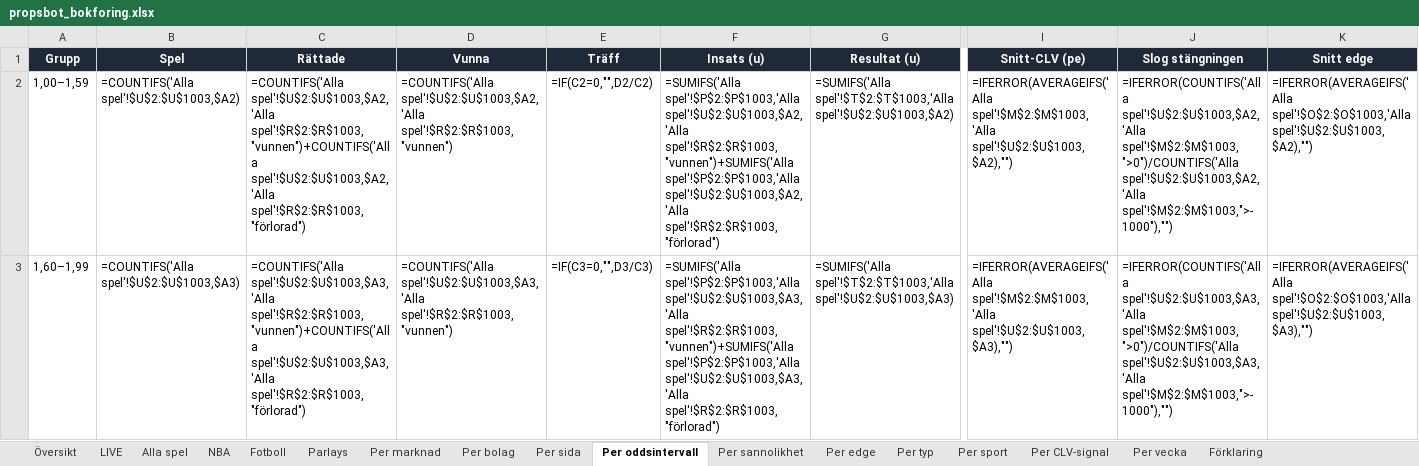
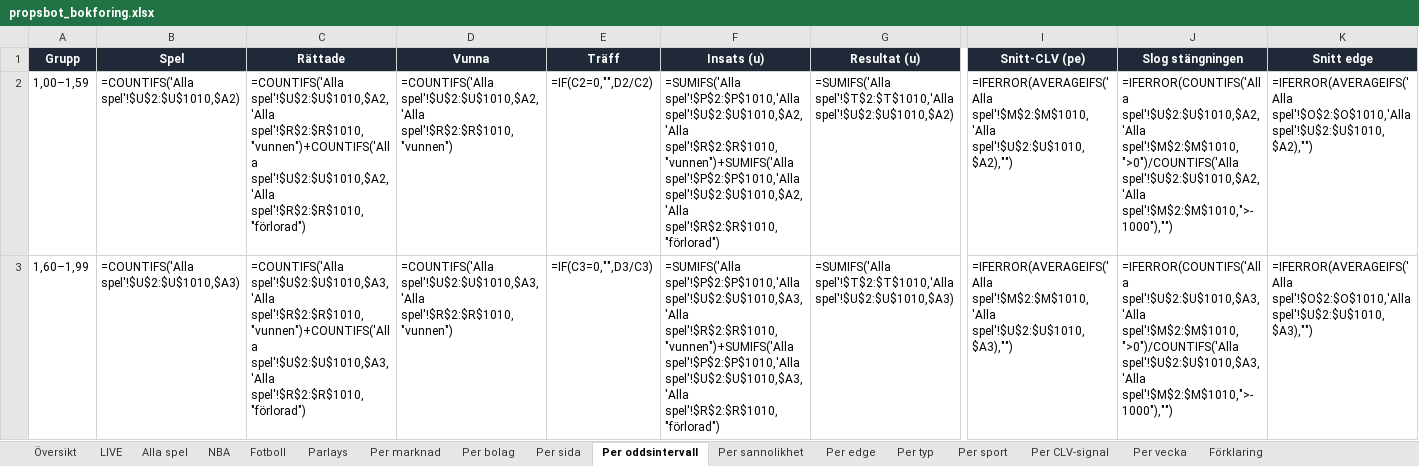
Before and after one commit to FatFockFrank888/propsbot, an Excel workbook: site/propsbot_bokforing.xlsx, sheet Per oddsintervall, drawn as a sheet; only a part is shown, gaps mark what is left out; values as stored, in another font and other column widths than the file's, no borders; formulas without a stored value are shown as written; conditional formats not drawn; the diff covers the shown part only; the diff names each change by its address in the sheet, - before the commit and + after, or states it on an @@ line.

```diff
--- a/site/propsbot_bokforing.xlsx (sheet Per oddsintervall)
+++ b/site/propsbot_bokforing.xlsx (sheet Per oddsintervall)
-B2 (Spel): =COUNTIFS('Alla spel'!$U$2:$U$1003,$A2)
+B2 (Spel): =COUNTIFS('Alla spel'!$U$2:$U$1010,$A2)
-C2 (Rättade): =COUNTIFS('Alla spel'!$U$2:$U$1003,$A2,'Alla spel'!$R$2:$R$1003,"vunnen")+COUNTIFS('Alla spel'!$U$2:$U$1003,$A2,'Alla spel'!$R$2:$R$1003,"förlorad")
+C2 (Rättade): =COUNTIFS('Alla spel'!$U$2:$U$1010,$A2,'Alla spel'!$R$2:$R$1010,"vunnen")+COUNTIFS('Alla spel'!$U$2:$U$1010,$A2,'Alla spel'!$R$2:$R$1010,"förlorad")
-D2 (Vunna): =COUNTIFS('Alla spel'!$U$2:$U$1003,$A2,'Alla spel'!$R$2:$R$1003,"vunnen")
+D2 (Vunna): =COUNTIFS('Alla spel'!$U$2:$U$1010,$A2,'Alla spel'!$R$2:$R$1010,"vunnen")
-F2 (Insats (u)): =SUMIFS('Alla spel'!$P$2:$P$1003,'Alla spel'!$U$2:$U$1003,$A2,'Alla spel'!$R$2:$R$1003,"vunnen")+SUMIFS('Alla spel'!$P$2:$P$1003,'Alla spel'!$U$2:$U$1003,$A2,'Alla spel'!$R$2:$R$1003,"förlorad")
+F2 (Insats (u)): =SUMIFS('Alla spel'!$P$2:$P$1010,'Alla spel'!$U$2:$U$1010,$A2,'Alla spel'!$R$2:$R$1010,"vunnen")+SUMIFS('Alla spel'!$P$2:$P$1010,'Alla spel'!$U$2:$U$1010,$A2,'Alla spel'!$R$2:$R$1010,"förlorad")
-G2 (Resultat (u)): =SUMIFS('Alla spel'!$T$2:$T$1003,'Alla spel'!$U$2:$U$1003,$A2)
+G2 (Resultat (u)): =SUMIFS('Alla spel'!$T$2:$T$1010,'Alla spel'!$U$2:$U$1010,$A2)
-I2 (Snitt-CLV (pe)): =IFERROR(AVERAGEIFS('Alla spel'!$M$2:$M$1003,'Alla spel'!$U$2:$U$1003,$A2),"")
+I2 (Snitt-CLV (pe)): =IFERROR(AVERAGEIFS('Alla spel'!$M$2:$M$1010,'Alla spel'!$U$2:$U$1010,$A2),"")
-J2 (Slog stängningen): =IFERROR(COUNTIFS('Alla spel'!$U$2:$U$1003,$A2,'Alla spel'!$M$2:$M$1003,">0")/COUNTIFS('Alla spel'!$U$2:$U$1003,$A2,'Alla spel'!$M$2:$M$1003,">-1000"),"")
+J2 (Slog stängningen): =IFERROR(COUNTIFS('Alla spel'!$U$2:$U$1010,$A2,'Alla spel'!$M$2:$M$1010,">0")/COUNTIFS('Alla spel'!$U$2:$U$1010,$A2,'Alla spel'!$M$2:$M$1010,">-1000"),"")
-K2 (Snitt edge): =IFERROR(AVERAGEIFS('Alla spel'!$O$2:$O$1003,'Alla spel'!$U$2:$U$1003,$A2),"")
+K2 (Snitt edge): =IFERROR(AVERAGEIFS('Alla spel'!$O$2:$O$1010,'Alla spel'!$U$2:$U$1010,$A2),"")
-B3 (Spel): =COUNTIFS('Alla spel'!$U$2:$U$1003,$A3)
+B3 (Spel): =COUNTIFS('Alla spel'!$U$2:$U$1010,$A3)
-C3 (Rättade): =COUNTIFS('Alla spel'!$U$2:$U$1003,$A3,'Alla spel'!$R$2:$R$1003,"vunnen")+COUNTIFS('Alla spel'!$U$2:$U$1003,$A3,'Alla spel'!$R$2:$R$1003,"förlorad")
+C3 (Rättade): =COUNTIFS('Alla spel'!$U$2:$U$1010,$A3,'Alla spel'!$R$2:$R$1010,"vunnen")+COUNTIFS('Alla spel'!$U$2:$U$1010,$A3,'Alla spel'!$R$2:$R$1010,"förlorad")
-D3 (Vunna): =COUNTIFS('Alla spel'!$U$2:$U$1003,$A3,'Alla spel'!$R$2:$R$1003,"vunnen")
+D3 (Vunna): =COUNTIFS('Alla spel'!$U$2:$U$1010,$A3,'Alla spel'!$R$2:$R$1010,"vunnen")
-F3 (Insats (u)): =SUMIFS('Alla spel'!$P$2:$P$1003,'Alla spel'!$U$2:$U$1003,$A3,'Alla spel'!$R$2:$R$1003,"vunnen")+SUMIFS('Alla spel'!$P$2:$P$1003,'Alla spel'!$U$2:$U$1003,$A3,'Alla spel'!$R$2:$R$1003,"förlorad")
+F3 (Insats (u)): =SUMIFS('Alla spel'!$P$2:$P$1010,'Alla spel'!$U$2:$U$1010,$A3,'Alla spel'!$R$2:$R$1010,"vunnen")+SUMIFS('Alla spel'!$P$2:$P$1010,'Alla spel'!$U$2:$U$1010,$A3,'Alla spel'!$R$2:$R$1010,"förlorad")
-G3 (Resultat (u)): =SUMIFS('Alla spel'!$T$2:$T$1003,'Alla spel'!$U$2:$U$1003,$A3)
+G3 (Resultat (u)): =SUMIFS('Alla spel'!$T$2:$T$1010,'Alla spel'!$U$2:$U$1010,$A3)
-I3 (Snitt-CLV (pe)): =IFERROR(AVERAGEIFS('Alla spel'!$M$2:$M$1003,'Alla spel'!$U$2:$U$1003,$A3),"")
+I3 (Snitt-CLV (pe)): =IFERROR(AVERAGEIFS('Alla spel'!$M$2:$M$1010,'Alla spel'!$U$2:$U$1010,$A3),"")
-J3 (Slog stängningen): =IFERROR(COUNTIFS('Alla spel'!$U$2:$U$1003,$A3,'Alla spel'!$M$2:$M$1003,">0")/COUNTIFS('Alla spel'!$U$2:$U$1003,$A3,'Alla spel'!$M$2:$M$1003,">-1000"),"")
+J3 (Slog stängningen): =IFERROR(COUNTIFS('Alla spel'!$U$2:$U$1010,$A3,'Alla spel'!$M$2:$M$1010,">0")/COUNTIFS('Alla spel'!$U$2:$U$1010,$A3,'Alla spel'!$M$2:$M$1010,">-1000"),"")
-K3 (Snitt edge): =IFERROR(AVERAGEIFS('Alla spel'!$O$2:$O$1003,'Alla spel'!$U$2:$U$1003,$A3),"")
+K3 (Snitt edge): =IFERROR(AVERAGEIFS('Alla spel'!$O$2:$O$1010,'Alla spel'!$U$2:$U$1010,$A3),"")
```
Also changed, not shown: 43 edited cells elsewhere in this sheet, sheet Alla spel, sheet Fotboll, sheet Per marknad, sheet Per edge, sheet Per sannolikhet, sheet Per typ, 6 more sheets, 16 other files.
